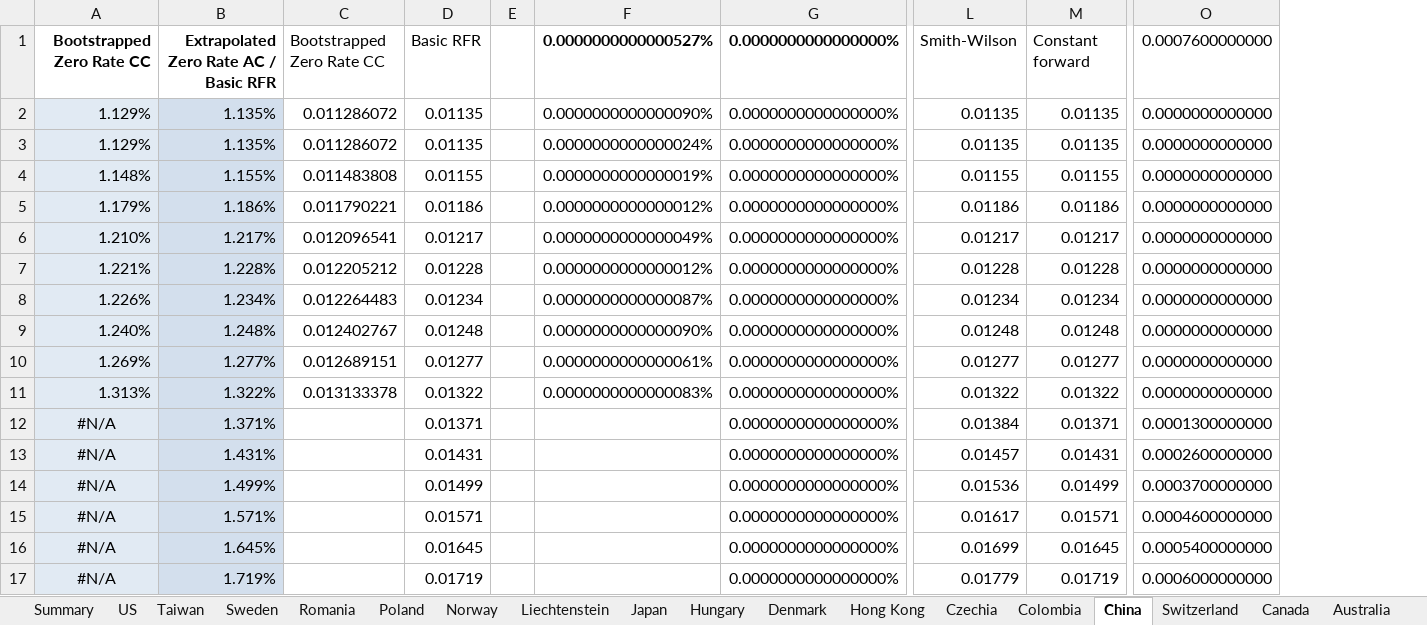
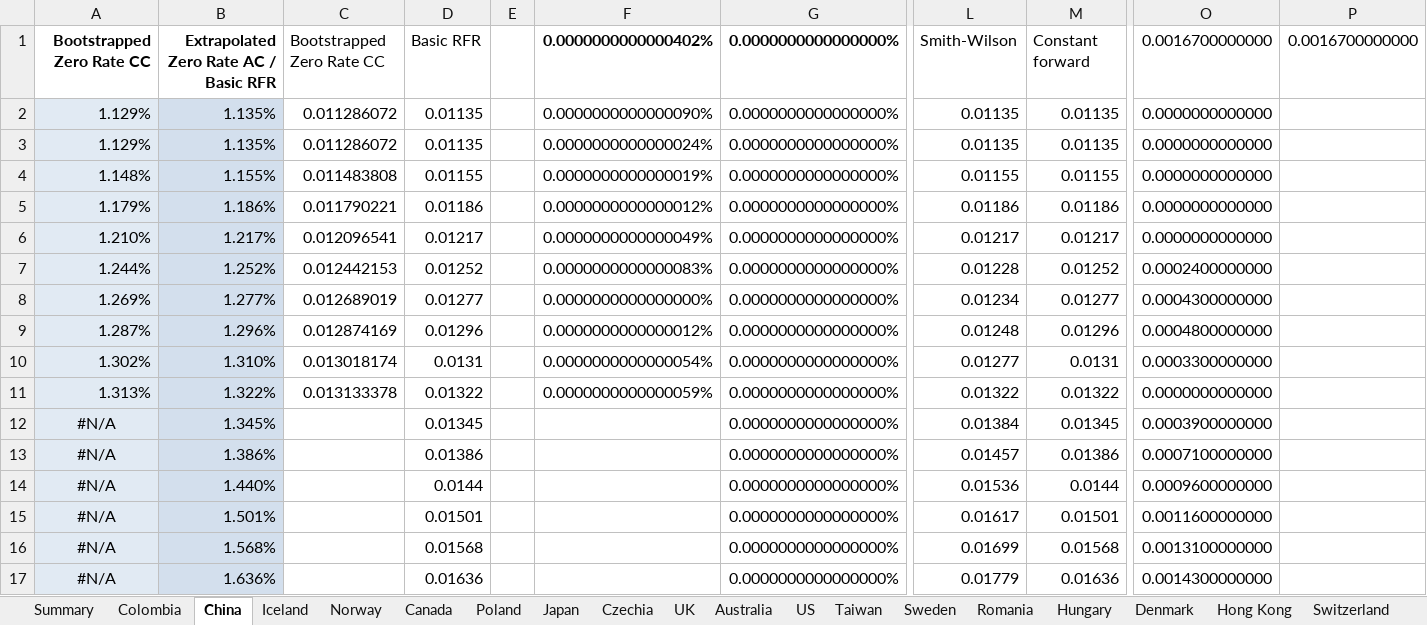
Before and after one commit to open-source-modelling/EIOPA_constant_forward_methodology, an Excel workbook: Examples/Example_September_2026/Charts.xlsx, sheet China, drawn as a sheet; only a part is shown, gaps mark what is left out; values as stored, in another font and other column widths than the file's, no borders; charts and pictures not drawn; removed rows and columns are numbered as before the commit, all else as after; the diff covers the shown part only; the diff names each change by its address in the sheet, - before the commit and + after, or states it on an @@ line.

```diff
--- a/Examples/Example_September_2026/Charts.xlsx (sheet China)
+++ b/Examples/Example_September_2026/Charts.xlsx (sheet China)
-sheet tab: Liechtenstein
@@ sheet tab order changed: Summary | Colombia | China | Iceland | Norway | Canada | Poland | Japan | Czechia | UK | Australia | US | Taiwan | Sweden | Romania | Hungary | Denmark | Hong Kong | Switzerland @@
-column B, rows 1-17: Extrapolated Zero Rate AC / Basic RFR | 1.135% | 1.135% | 1.155% | 1.186% | 1.217% | 1.228% | 1.234% | 1.248% | 1.277% | 1.322% | 1.371% | 1.431% | 1.499% | 1.571% | 1.645% | 1.719%
+column B, rows 1-17: Extrapolated Zero Rate AC / Basic RFR | 1.135% | 1.135% | 1.155% | 1.186% | 1.217% | 1.252% | 1.277% | 1.296% | 1.310% | 1.322% | 1.345% | 1.386% | 1.440% | 1.501% | 1.568% | 1.636%
-column D, rows 1-17: Basic RFR | 0.01135 | 0.01135 | 0.01155 | 0.01186 | 0.01217 | 0.01228 | 0.01234 | 0.01248 | 0.01277 | 0.01322 | 0.01371 | 0.01431 | 0.01499 | 0.01571 | 0.01645 | 0.01719
+column D, rows 1-17: Basic RFR | 0.01135 | 0.01135 | 0.01155 | 0.01186 | 0.01217 | 0.01252 | 0.01277 | 0.01296 | 0.0131 | 0.01322 | 0.01345 | 0.01386 | 0.0144 | 0.01501 | 0.01568 | 0.01636
-column M, rows 1-17: Constant forward | 0.01135 | 0.01135 | 0.01155 | 0.01186 | 0.01217 | 0.01228 | 0.01234 | 0.01248 | 0.01277 | 0.01322 | 0.01371 | 0.01431 | 0.01499 | 0.01571 | 0.01645 | 0.01719
+column M, rows 1-17: Constant forward | 0.01135 | 0.01135 | 0.01155 | 0.01186 | 0.01217 | 0.01252 | 0.01277 | 0.01296 | 0.0131 | 0.01322 | 0.01345 | 0.01386 | 0.0144 | 0.01501 | 0.01568 | 0.01636
+column P, row 1: 0.0016700000000
-F1: 0.0000000000000527%
+F1: 0.0000000000000402%
-O1: 0.0007600000000
+O1: 0.0016700000000
-A7: 1.221%
+A7: 1.244%
-C7: 0.012205212
+C7: 0.012442153
-F7: 0.0000000000000012%
+F7: 0.0000000000000083%
-O7: 0.0000000000000
+O7: 0.0002400000000
-A8: 1.226%
+A8: 1.269%
-C8: 0.012264483
+C8: 0.012689019
-F8: 0.0000000000000087%
+F8: 0.0000000000000000%
-O8: 0.0000000000000
+O8: 0.0004300000000
-A9: 1.240%
+A9: 1.287%
-C9: 0.012402767
+C9: 0.012874169
-F9: 0.0000000000000090%
+F9: 0.0000000000000012%
-O9: 0.0000000000000
+O9: 0.0004800000000
-A10: 1.269%
+A10: 1.302%
-C10: 0.012689151
+C10: 0.013018174
-F10: 0.0000000000000061%
+F10: 0.0000000000000054%
-O10: 0.0000000000000
+O10: 0.0003300000000
-F11: 0.0000000000000083%
+F11: 0.0000000000000059%
-O12: 0.0001300000000
+O12: 0.0003900000000
-O13: 0.0002600000000
+O13: 0.0007100000000
-O14: 0.0003700000000
+O14: 0.0009600000000
-O15: 0.0004600000000
+O15: 0.0011600000000
-O16: 0.0005400000000
+O16: 0.0013100000000
-O17: 0.0006000000000
+O17: 0.0014300000000
```
Also changed, not shown: 135 edited cells elsewhere in this sheet, sheet Japan, sheet Canada, sheet Hong Kong, sheet Norway, sheet Switzerland, sheet EUR, 13 more sheets, formulas that keep their value, charts or pictures, Examples/Example_September_2026/RFR extrapolation and VA calculation (19 May 2026).xlsm, 19 other files.
